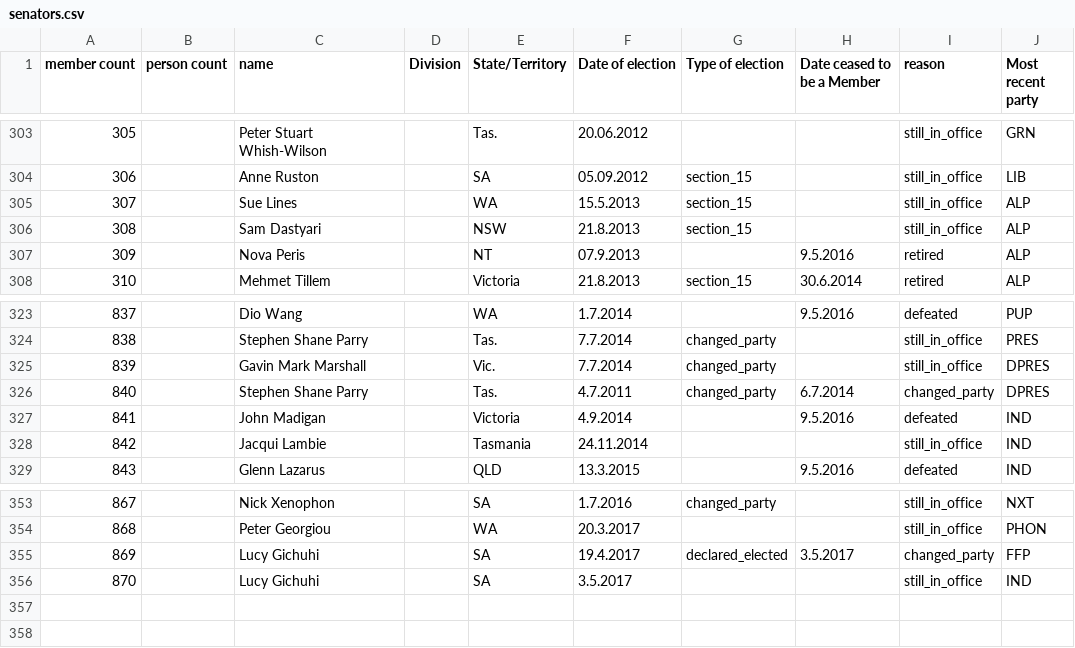
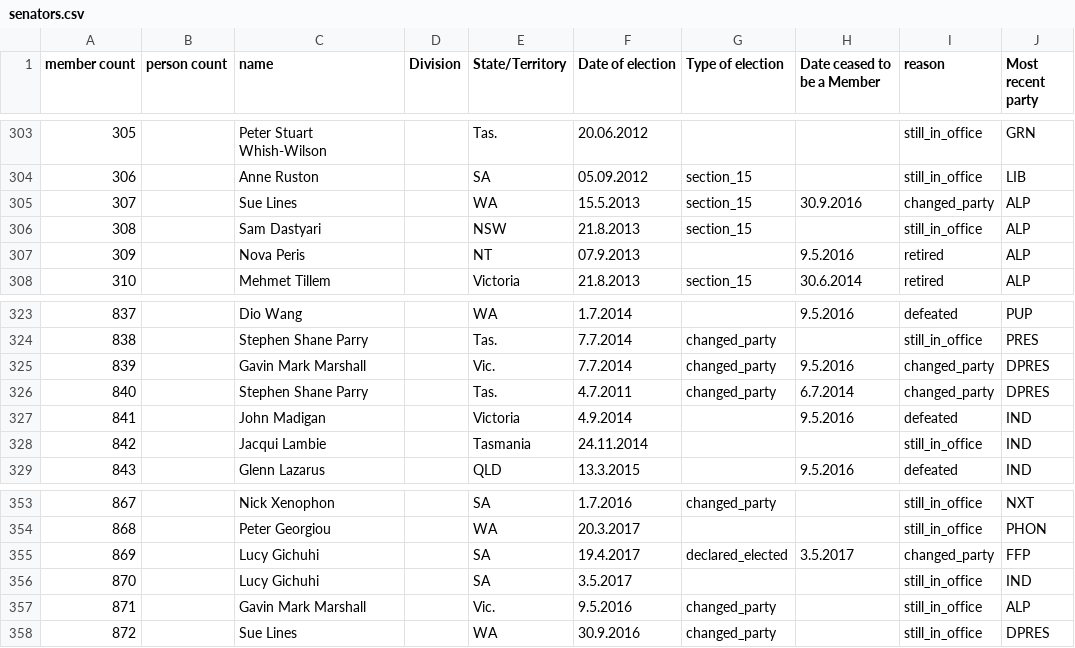
Before and after one commit to openaustralia/openaustralia-parser, a CSV file: data/senators.csv, drawn as a sheet; only a part is shown, gaps mark what is left out.

Commit message:
Update Dep President in Senate
To fix https://github.com/openaustralia/openaustralia/issues/622

```diff
--- a/data/senators.csv
+++ b/data/senators.csv
@@ -304,3 +304,3 @@ member count,person count,name,Division,State/Territory,Date of election,Type of
 306,,Anne Ruston,,SA,05.09.2012,section_15,,still_in_office,LIB
-307,,Sue Lines,,WA,15.5.2013,section_15,,still_in_office,ALP
+307,,Sue Lines,,WA,15.5.2013,section_15,30.9.2016,changed_party,ALP
 308,,Sam Dastyari,,NSW,21.8.2013,section_15,,still_in_office,ALP
@@ -324,3 +324,3 @@ member count,person count,name,Division,State/Territory,Date of election,Type of
 838,,Stephen Shane Parry,,Tas.,7.7.2014,changed_party,,still_in_office,PRES
-839,,Gavin Mark Marshall,,Vic.,7.7.2014,changed_party,,still_in_office,DPRES
+839,,Gavin Mark Marshall,,Vic.,7.7.2014,changed_party,9.5.2016,changed_party,DPRES
 840,,Stephen Shane Parry,,Tas.,4.7.2011,changed_party,6.7.2014,changed_party,DPRES
@@ -356 +356,3 @@ member count,person count,name,Division,State/Territory,Date of election,Type of
 870,,Lucy Gichuhi,,SA,3.5.2017,,,still_in_office,IND
+871,,Gavin Mark Marshall,,Vic.,9.5.2016,changed_party,,still_in_office,ALP
+872,,Sue Lines,,WA,30.9.2016,changed_party,,still_in_office,DPRES
```
